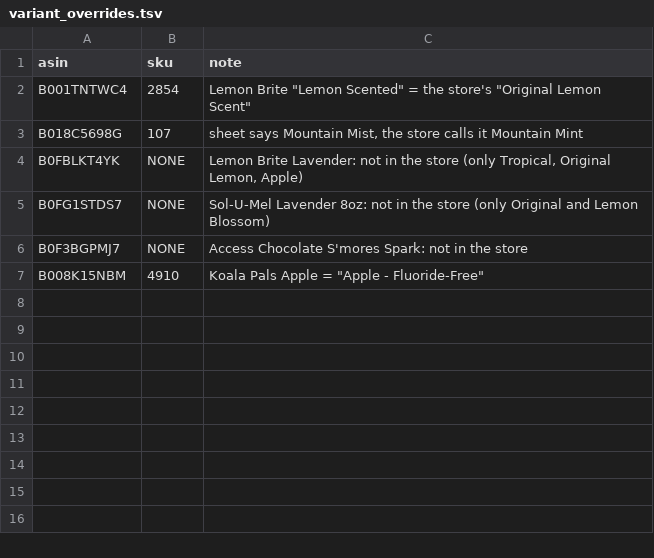
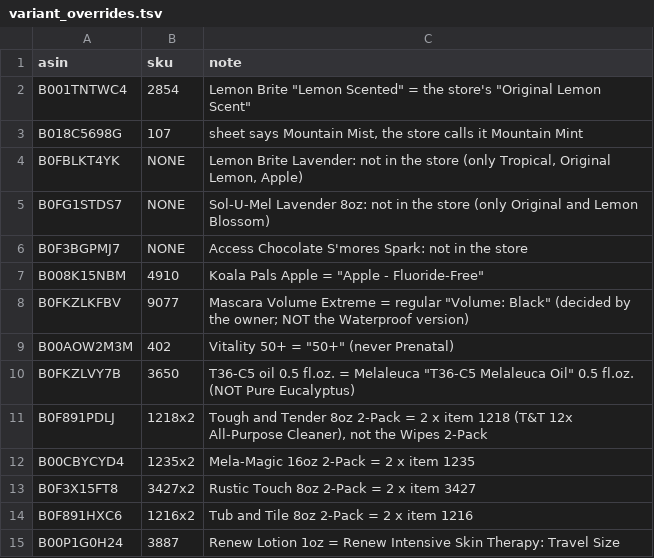
Before and after one commit to Rodantmat/melaleuca-cart, a TSV file: local/feed/variant_overrides.tsv, drawn as a sheet; the diff names each change by its address in the sheet, - before the commit and + after, or states it on an @@ line.

```diff
--- a/local/feed/variant_overrides.tsv
+++ b/local/feed/variant_overrides.tsv
+row 8: B0FKZLKFBV | 9077 | Mascara Volume Extreme = regular "Volume: Black" (decided by the owner; NOT the Waterproof version)
+row 9: B00AOW2M3M | 402 | Vitality 50+ = "50+" (never Prenatal)
+row 10: B0FKZLVY7B | 3650 | T36-C5 oil 0.5 fl.oz. = Melaleuca "T36-C5 Melaleuca Oil" 0.5 fl.oz. (NOT Pure Eucalyptus)
+row 11: B0F891PDLJ | 1218x2 | Tough and Tender 8oz 2-Pack = 2 x item 1218 (T&T 12x All-Purpose Cleaner), not the Wipes 2-Pack
+row 12: B00CBYCYD4 | 1235x2 | Mela-Magic 16oz 2-Pack = 2 x item 1235
+row 13: B0F3X15FT8 | 3427x2 | Rustic Touch 8oz 2-Pack = 2 x item 3427
+row 14: B0F891HXC6 | 1216x2 | Tub and Tile 8oz 2-Pack = 2 x item 1216
+row 15: B00P1G0H24 | 3887 | Renew Lotion 1oz = Renew Intensive Skin Therapy: Travel Size
```
Also changed, not shown: 2 other files.
